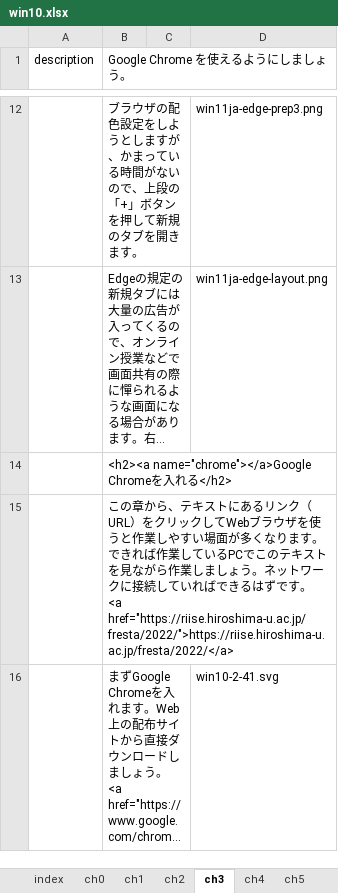
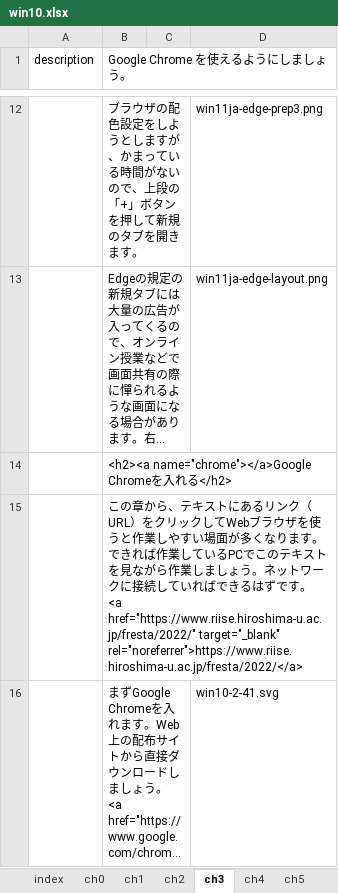
Before and after one commit to gnutar/fresta, an Excel workbook: win10.xlsx, sheet ch3, drawn as a sheet; only a part is shown, gaps mark what is left out; long unchanged cells end in …; values as stored, in another font and other column widths than the file's, no borders; ↵ is a line break in a cell; the diff covers the shown part only; the diff names each change by its address in the sheet, - before the commit and + after, or states it on an @@ line.

```diff
--- a/win10.xlsx (sheet ch3)
+++ b/win10.xlsx (sheet ch3)
-B15 (Google Chrome を使えるようにしましょう。): …す。 ↵ <a href="https://riise.hiroshima-u.ac.jp/fresta/2022/">https://riise.hiroshima-u.ac.jp/fresta/2022/</a>
+B15 (Google Chrome を使えるようにしましょう。): …す。 ↵ <a href="https://www.riise.hiroshima-u.ac.jp/fresta/2022/" target="_blank" rel="noreferrer">https://www.riise.hiroshima-u.ac.jp/fresta/2022/</a>
```
Also changed, not shown: 1 edited cell elsewhere in this sheet, sheet ch9, sheet ch4, sheet ch6.
